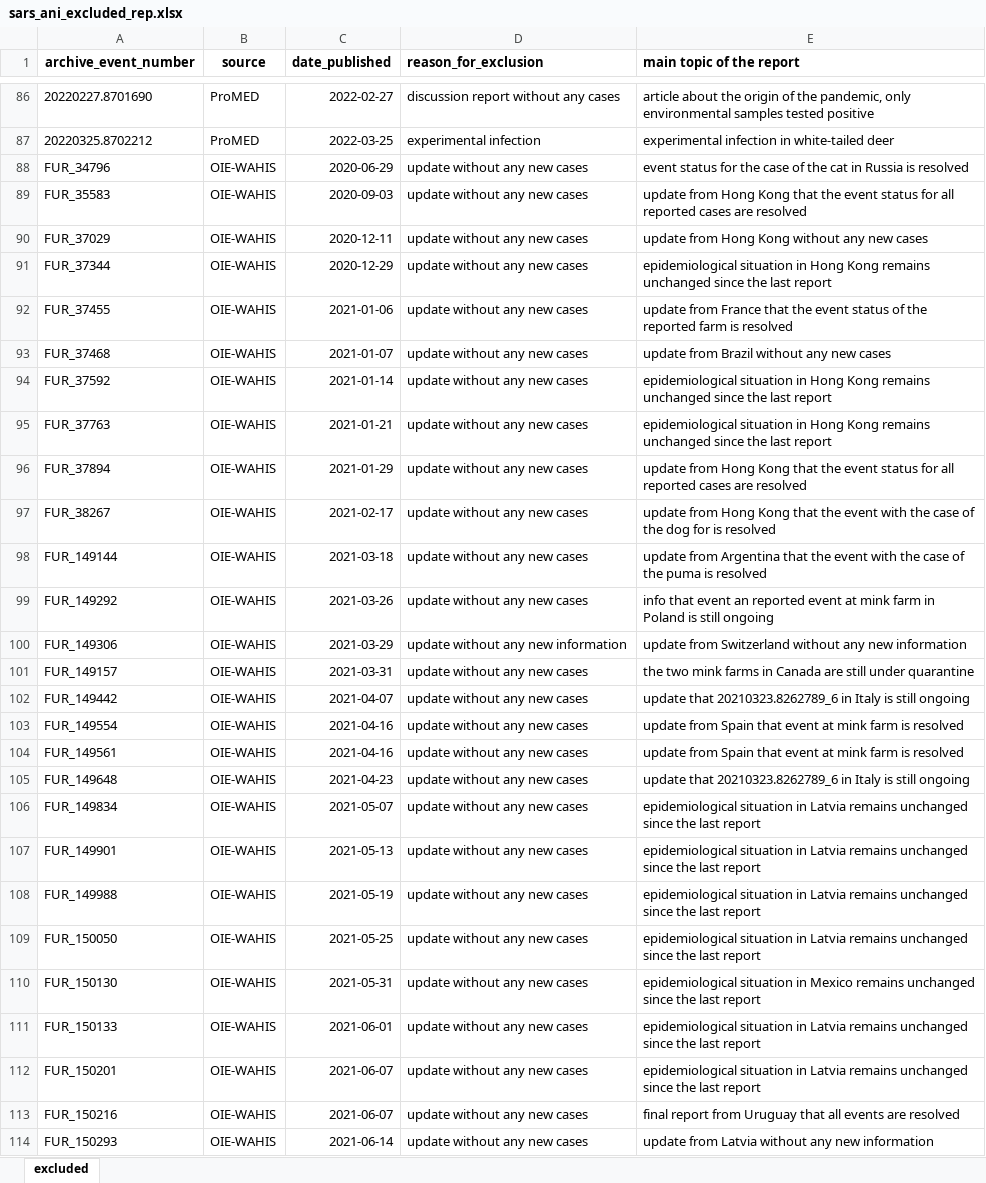
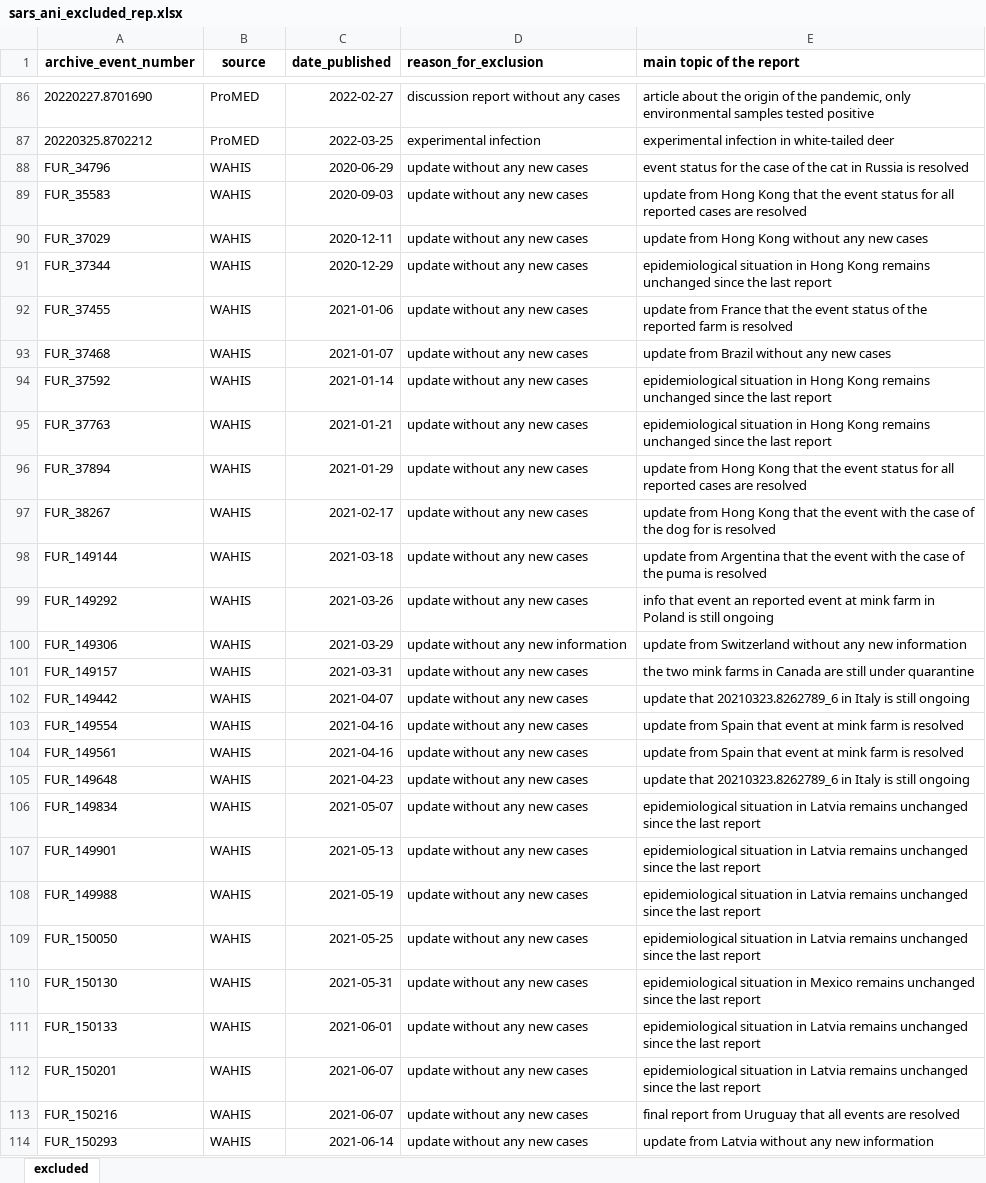
Before and after one commit to amel-github/sars-ani, an Excel workbook: sars_ani_excluded_rep.xlsx, sheet excluded, drawn as a sheet; only a part is shown, gaps mark what is left out; values as stored, in another font and other column widths than the file's, no borders; the diff covers the shown part only; the diff names each change by its address in the sheet, - before the commit and + after, or states it on an @@ line.

Commit message:
Weekly update
Releasing new data fields in SARS-ANI dataset.
Version 1.1. contains seven fields relevant to host names and taxonomy.

```diff
--- a/sars_ani_excluded_rep.xlsx (sheet excluded)
+++ b/sars_ani_excluded_rep.xlsx (sheet excluded)
-B88:B114 (source): OIE-WAHIS
+B88:B114 (source): WAHIS
```
Also changed, not shown: 68 edited cells elsewhere in this sheet, 6 other files.
